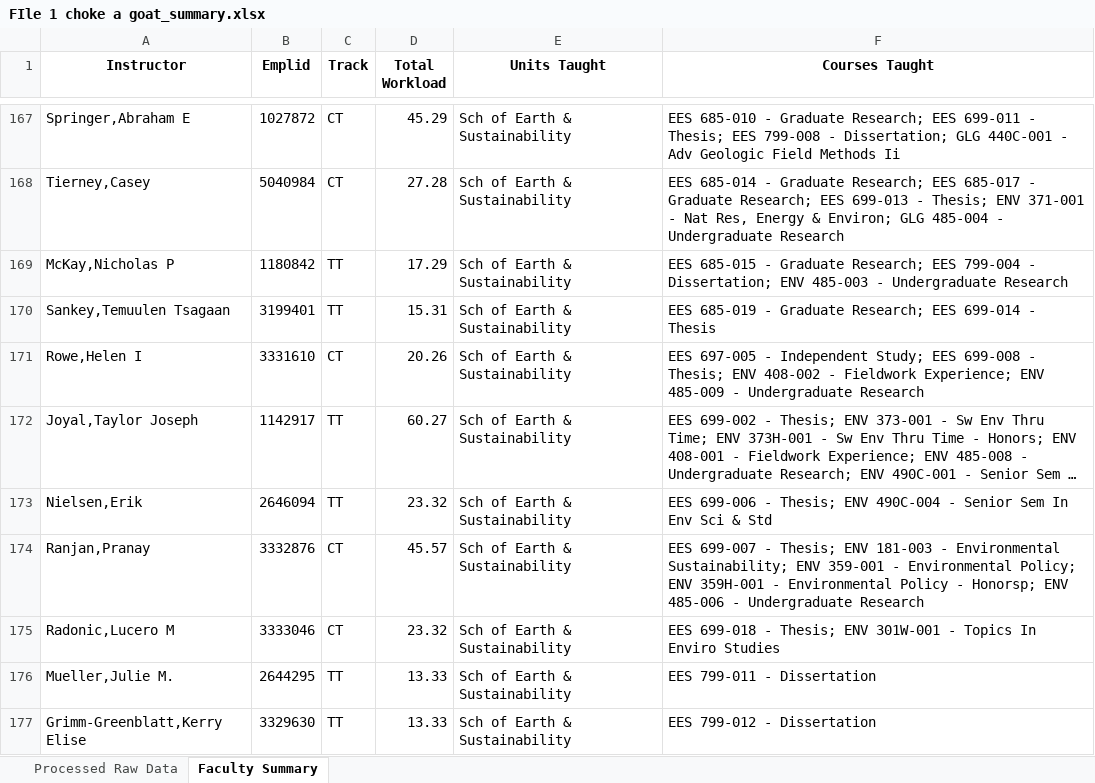
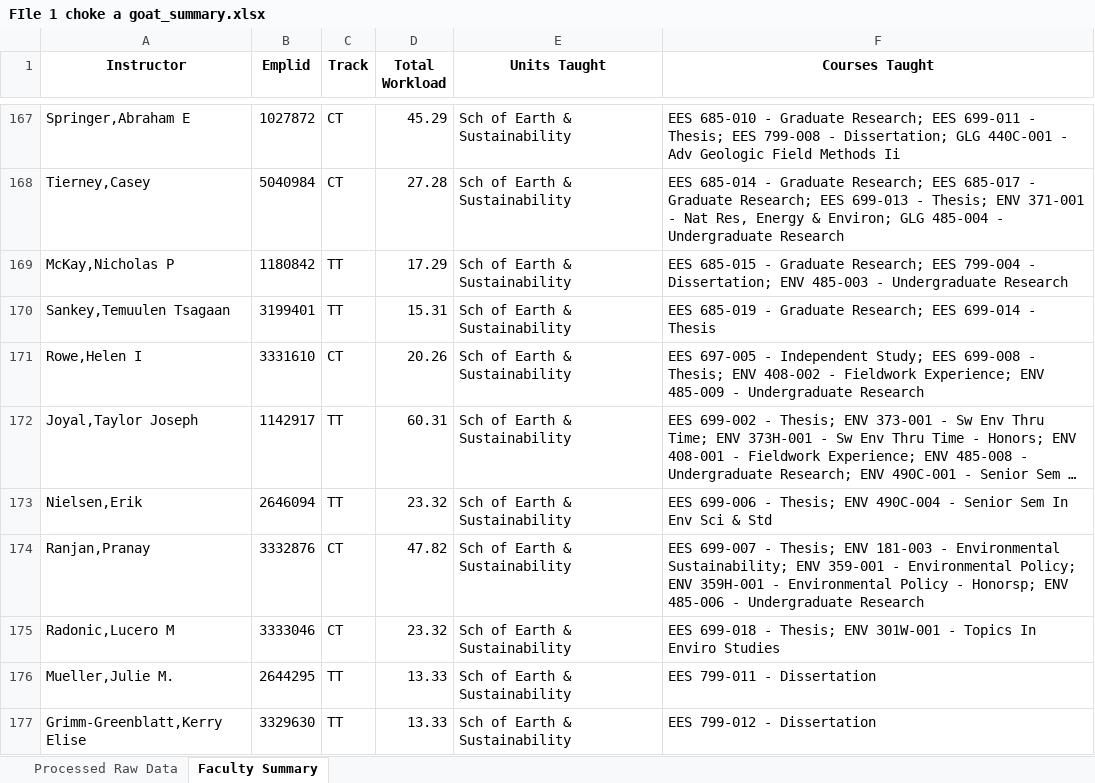
Before and after one commit to rjb489/LumberjackBalancing, an Excel workbook: UpdatedAppFiles/FIle 1 choke a goat_summary.xlsx, sheet Faculty Summary, drawn as a sheet; only a part is shown, gaps mark what is left out; long unchanged cells end in …; values as stored, in another font and other column widths than the file's, no borders; the diff covers the shown part only; the diff names each change by its address in the sheet, - before the commit and + after, or states it on an @@ line.

```diff
--- a/UpdatedAppFiles/FIle 1 choke a goat_summary.xlsx (sheet Faculty Summary)
+++ b/UpdatedAppFiles/FIle 1 choke a goat_summary.xlsx (sheet Faculty Summary)
-D172 (Total Workload): 60.27
+D172 (Total Workload): 60.31
-D174 (Total Workload): 45.57
+D174 (Total Workload): 47.82
```
Also changed, not shown: 68 edited cells elsewhere in this sheet, 2 other files.
